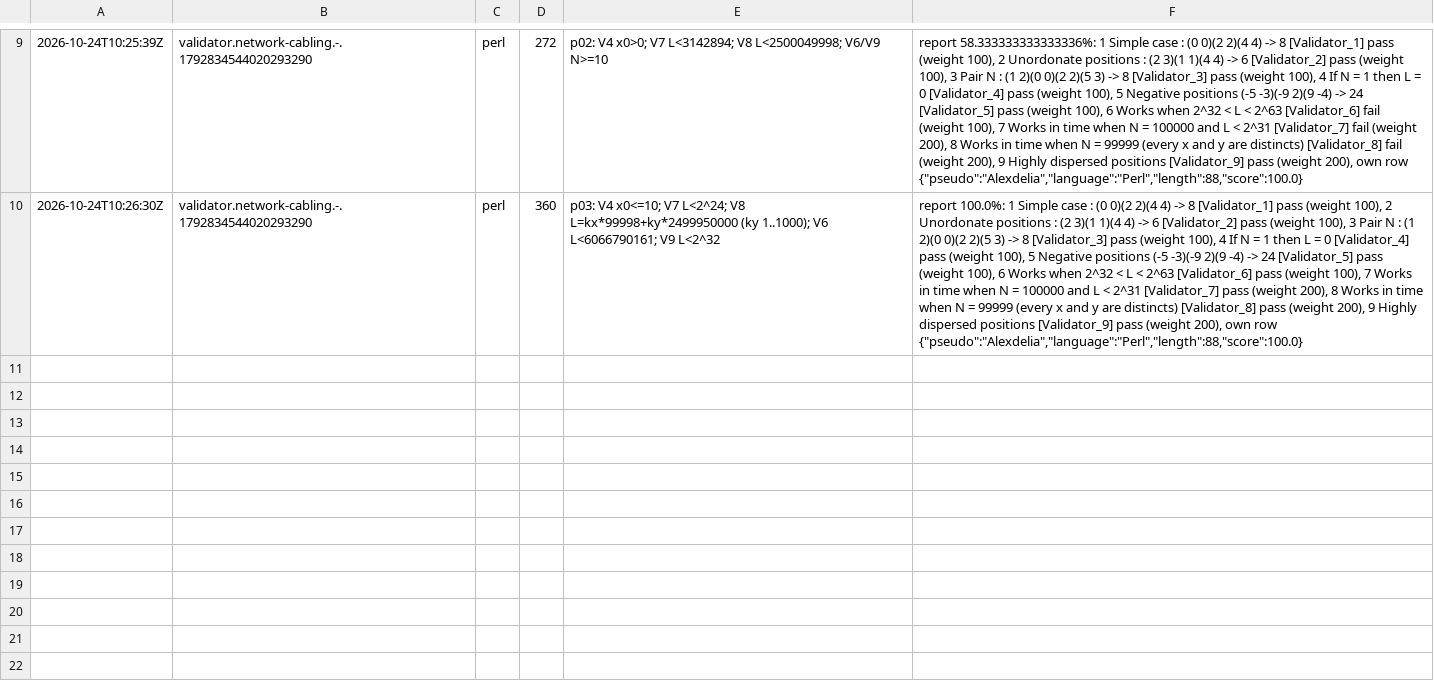
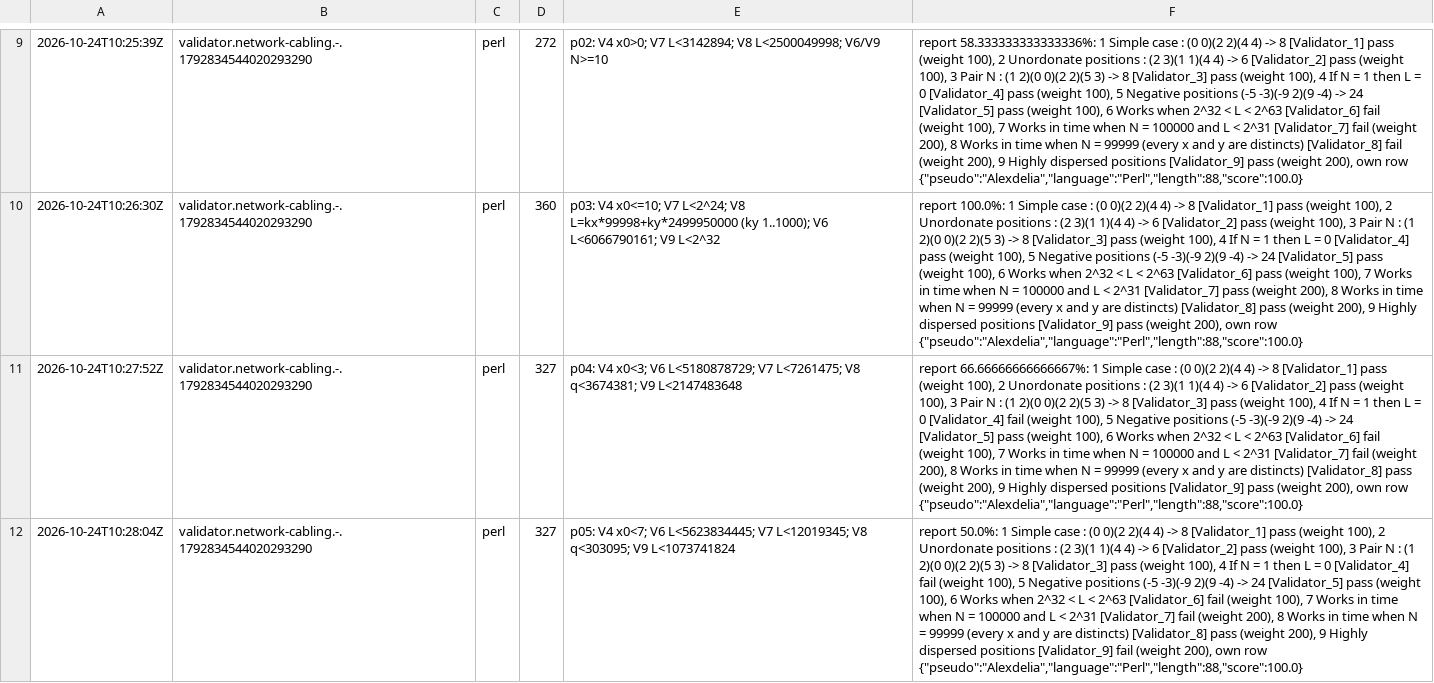
Before and after one commit to Alexdelia/puzzle, a TSV file: codingame/codegolf/puzzle/network-cabling/probe/probes.tsv, drawn as a sheet; only a part is shown, gaps mark what is left out; the diff names each change by its address in the sheet, - before the commit and + after, or states it on an @@ line.

Commit message:
chore(golf): probes network-cabling

```diff
--- a/codingame/codegolf/puzzle/network-cabling/probe/probes.tsv
+++ b/codingame/codegolf/puzzle/network-cabling/probe/probes.tsv
+row 11: 2026-10-24T10:27:52Z | validator.network-cabling.-.1792834544020293290 | perl | 327 | p04: V4 x0<3; V6 L<5180878729; V7 L<7261475; V8 q<3674381; V9 L<2147483648 | report 66.66666666666667%: 1 Simple case : (0 0)(2 2)(4 4) -> 8 [Validator_1] pass (weight 100), 2 Unordonate positions : (2 3)(1 1)(4 4) -> 6 [Validator_2] pass (weight 100), 3 Pair N : (1 2)(0 0)(2 2)(5 3) -> 8 [Validator_3] pass (weight 100), 4 If N = 1 then L = 0 [Validator_4] fail (weight 100), 5 Negative positions (-5 -3)(-9 2)(9 -4) -> 24 [Validator_5] pass (weight 100), 6 Works when 2^32 < L < 2^63 [Validator_6] fail (weight 100), 7 Works in time when N = 100000 and L < 2^31 [Validator_7] fail (weight 200), 8 Works in time when N = 99999 (every x and y are distincts) [Validator_8] pass (weight 200), 9 Highly dispersed positions [Validator_9] pass (weight 200), own row {"pseudo":"Alexdelia","language":"Perl","length":88,"score":100.0}
+row 12: 2026-10-24T10:28:04Z | validator.network-cabling.-.1792834544020293290 | perl | 327 | p05: V4 x0<7; V6 L<5623834445; V7 L<12019345; V8 q<303095; V9 L<1073741824 | report 50.0%: 1 Simple case : (0 0)(2 2)(4 4) -> 8 [Validator_1] pass (weight 100), 2 Unordonate positions : (2 3)(1 1)(4 4) -> 6 [Validator_2] pass (weight 100), 3 Pair N : (1 2)(0 0)(2 2)(5 3) -> 8 [Validator_3] pass (weight 100), 4 If N = 1 then L = 0 [Validator_4] fail (weight 100), 5 Negative positions (-5 -3)(-9 2)(9 -4) -> 24 [Validator_5] pass (weight 100), 6 Works when 2^32 < L < 2^63 [Validator_6] fail (weight 100), 7 Works in time when N = 100000 and L < 2^31 [Validator_7] fail (weight 200), 8 Works in time when N = 99999 (every x and y are distincts) [Validator_8] pass (weight 200), 9 Highly dispersed positions [Validator_9] fail (weight 200), own row {"pseudo":"Alexdelia","language":"Perl","length":88,"score":100.0}
```
Also changed, not shown: 3 other files.
